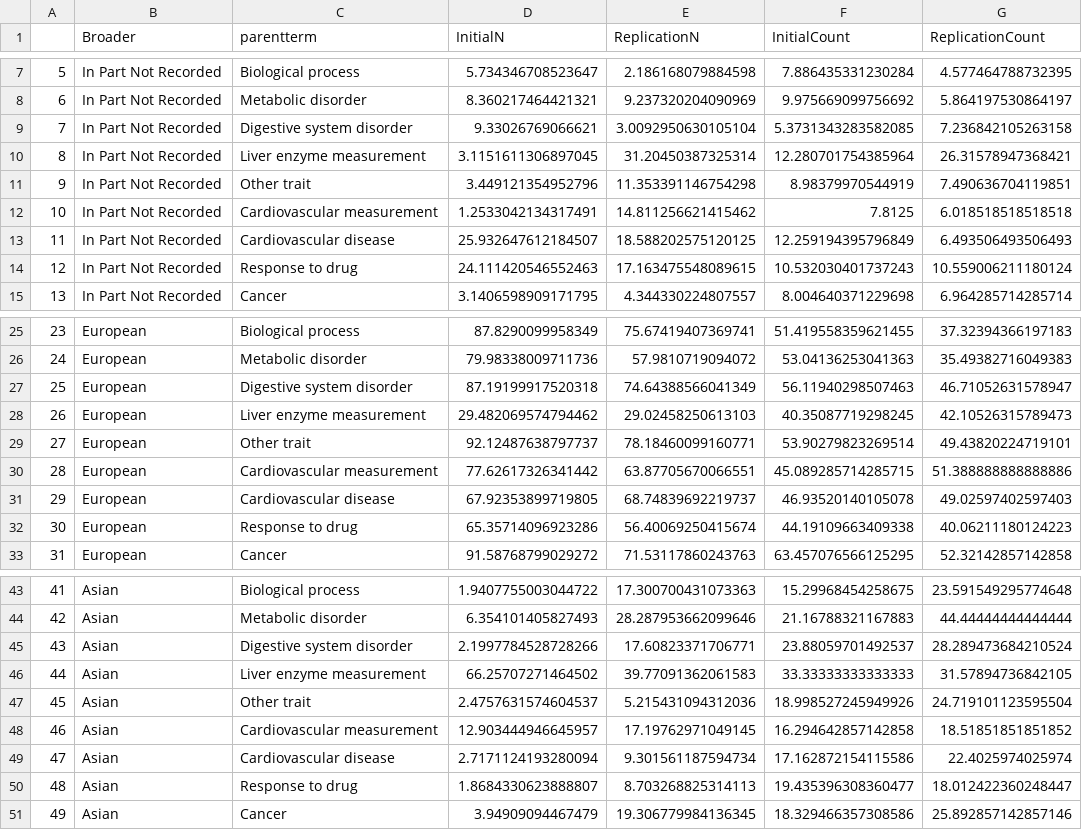
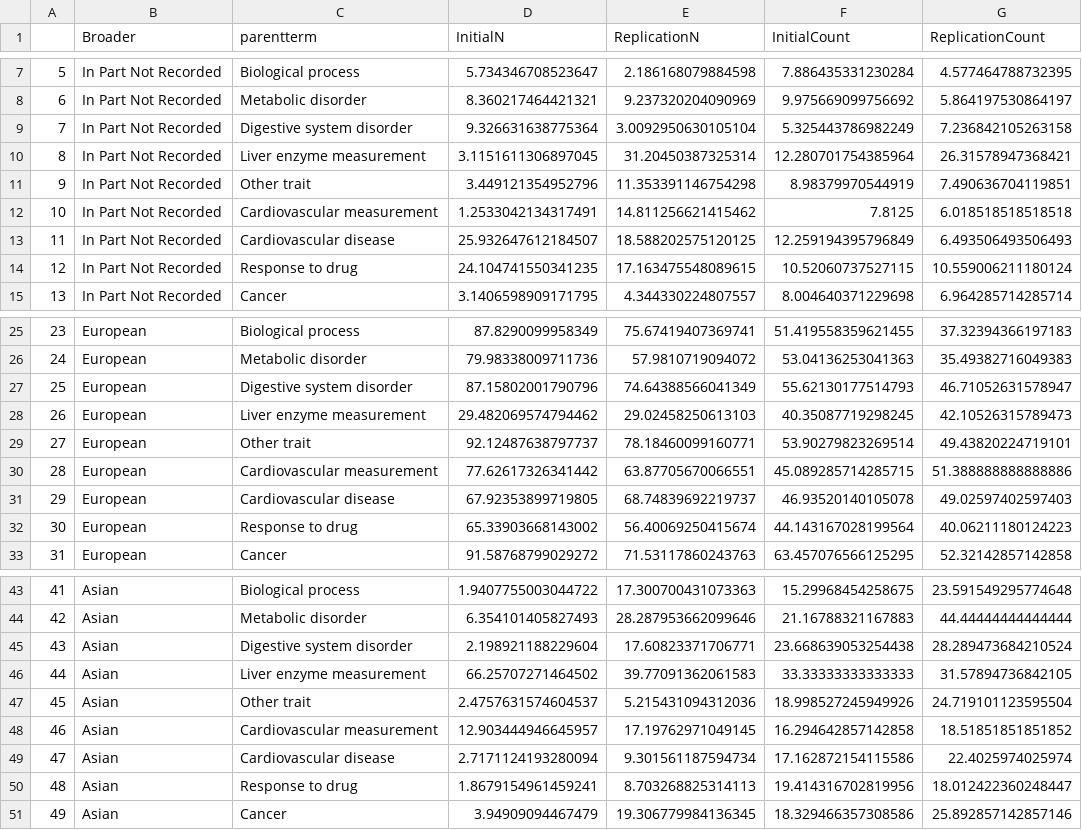
Before and after one commit to crahal/GWASDiversityMonitor, a CSV file: gwasdiversitymonitor_app/data/toplot/doughnut_df.csv, drawn as a sheet; only a part is shown, gaps mark what is left out; the diff covers the shown part only.

```diff
--- a/gwasdiversitymonitor_app/data/toplot/doughnut_df.csv
+++ b/gwasdiversitymonitor_app/data/toplot/doughnut_df.csv
@@ -8,3 +8,3 @@
 6,In Part Not Recorded,Metabolic disorder,8.360217464421321,9.237320204090969,9.975669099756692,5.864197530864197
-7,In Part Not Recorded,Digestive system disorder,9.33026769066621,3.0092950630105104,5.3731343283582085,7.236842105263158
+7,In Part Not Recorded,Digestive system disorder,9.326631638775364,3.0092950630105104,5.325443786982249,7.236842105263158
 8,In Part Not Recorded,Liver enzyme measurement,3.1151611306897045,31.20450387325314,12.280701754385964,26.31578947368421
@@ -13,3 +13,3 @@
 11,In Part Not Recorded,Cardiovascular disease,25.932647612184507,18.588202575120125,12.259194395796849,6.493506493506493
-12,In Part Not Recorded,Response to drug,24.111420546552463,17.163475548089615,10.532030401737243,10.559006211180124
+12,In Part Not Recorded,Response to drug,24.104741550341235,17.163475548089615,10.52060737527115,10.559006211180124
 13,In Part Not Recorded,Cancer,3.1406598909171795,4.344330224807557,8.004640371229698,6.964285714285714
@@ -26,3 +26,3 @@
 24,European,Metabolic disorder,79.98338009711736,57.9810719094072,53.04136253041363,35.49382716049383
-25,European,Digestive system disorder,87.19199917520318,74.64388566041349,56.11940298507463,46.71052631578947
+25,European,Digestive system disorder,87.15802001790796,74.64388566041349,55.62130177514793,46.71052631578947
 26,European,Liver enzyme measurement,29.482069574794462,29.02458250613103,40.35087719298245,42.10526315789473
@@ -31,3 +31,3 @@
 29,European,Cardiovascular disease,67.92353899719805,68.74839692219737,46.93520140105078,49.02597402597403
-30,European,Response to drug,65.35714096923286,56.40069250415674,44.19109663409338,40.06211180124223
+30,European,Response to drug,65.33903668143002,56.40069250415674,44.143167028199564,40.06211180124223
 31,European,Cancer,91.58768799029272,71.53117860243763,63.457076566125295,52.32142857142858
@@ -44,3 +44,3 @@
 42,Asian,Metabolic disorder,6.354101405827493,28.287953662099646,21.16788321167883,44.44444444444444
-43,Asian,Digestive system disorder,2.1997784528728266,17.60823371706771,23.88059701492537,28.289473684210524
+43,Asian,Digestive system disorder,2.198921188229604,17.60823371706771,23.668639053254438,28.289473684210524
 44,Asian,Liver enzyme measurement,66.25707271464502,39.77091362061583,33.33333333333333,31.57894736842105
@@ -49,3 +49,3 @@
 47,Asian,Cardiovascular disease,2.7171124193280094,9.301561187594734,17.162872154115586,22.4025974025974
-48,Asian,Response to drug,1.8684330623888807,8.703268825314113,19.435396308360477,18.012422360248447
+48,Asian,Response to drug,1.8679154961459241,8.703268825314113,19.414316702819956,18.012422360248447
 49,Asian,Cancer,3.94909094467479,19.306779984136345,18.329466357308586,25.892857142857146
```
Also changed, not shown: 31 edited cells elsewhere in this file, gwasdiversitymonitor_app/data/support/dict_replacer_broad.tsv, gwasdiversitymonitor_app/data/toplot/ts_initial_count.csv, 11 other files.
